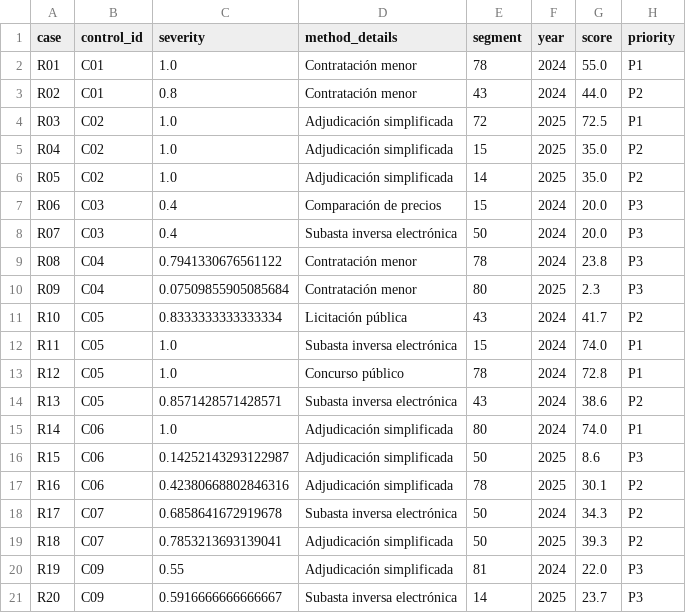
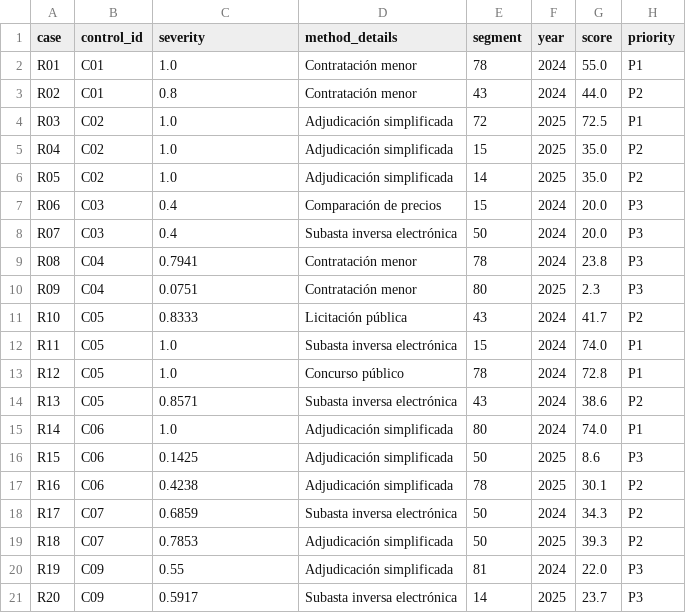
Before and after one commit to juansanchezalcantara20-ai/peru-procurement-controls, a CSV file: outputs/validation/case_review.csv, drawn as a sheet; only a part is shown; the diff names each change by its address in the sheet, - before the commit and + after, or states it on an @@ line.

```diff
--- a/outputs/validation/case_review.csv
+++ b/outputs/validation/case_review.csv
-C9 (severity): 0.7941330676561122
+C9 (severity): 0.7941
-C10 (severity): 0.07509855905085684
+C10 (severity): 0.0751
-C11 (severity): 0.8333333333333334
+C11 (severity): 0.8333
-C14 (severity): 0.8571428571428571
+C14 (severity): 0.8571
-C16 (severity): 0.14252143293122987
+C16 (severity): 0.1425
-C17 (severity): 0.42380668802846316
+C17 (severity): 0.4238
-C18 (severity): 0.6858641672919678
+C18 (severity): 0.6859
-C19 (severity): 0.7853213693139041
+C19 (severity): 0.7853
-C21 (severity): 0.5916666666666667
+C21 (severity): 0.5917
```
Also changed, not shown: 11 other files.
